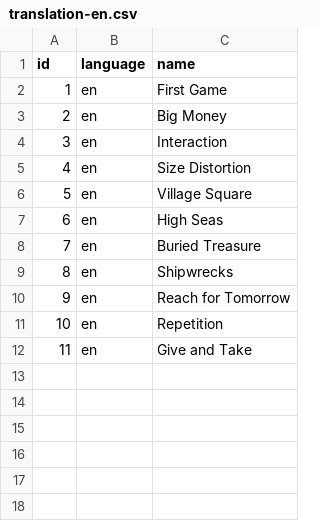
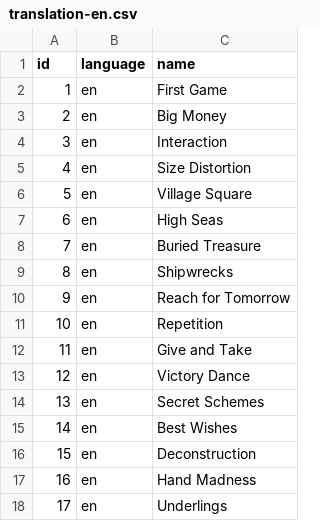
Before and after one commit to Mark-Lauman/DominionPicker, a CSV file: translations/supplies/translation-en.csv, drawn as a sheet.

```diff
--- a/translations/supplies/translation-en.csv
+++ b/translations/supplies/translation-en.csv
@@ -12 +12,7 @@ id;language;name
 11;en;Give and Take
+12;en;Victory Dance
+13;en;Secret Schemes
+14;en;Best Wishes
+15;en;Deconstruction
+16;en;Hand Madness
+17;en;Underlings
```
Also changed, not shown: translations/supplies/data.csv.
